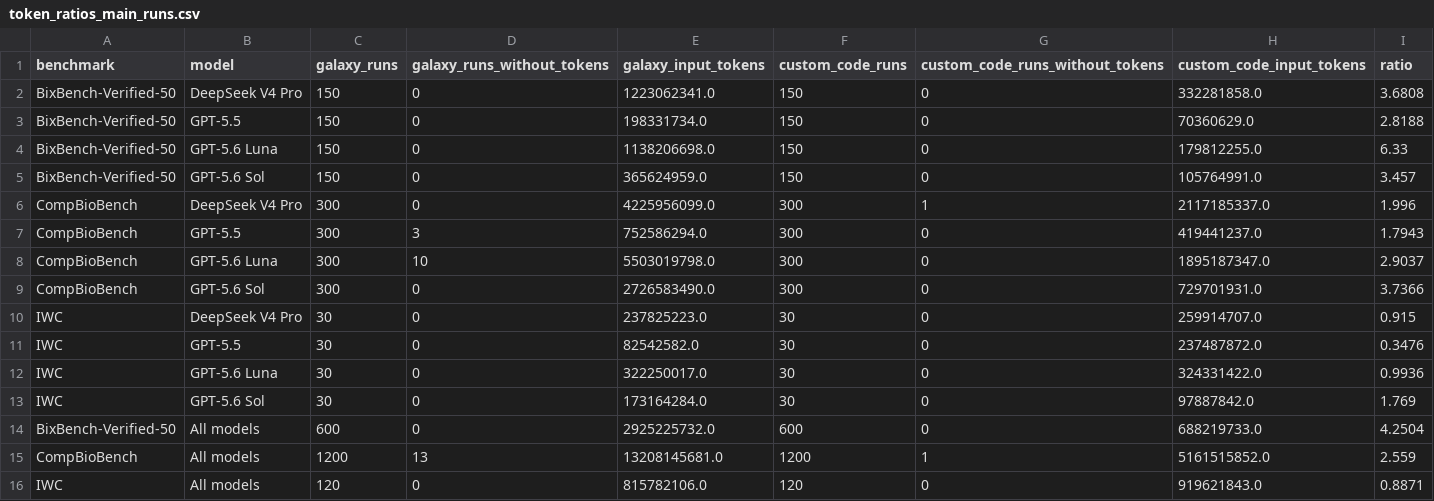
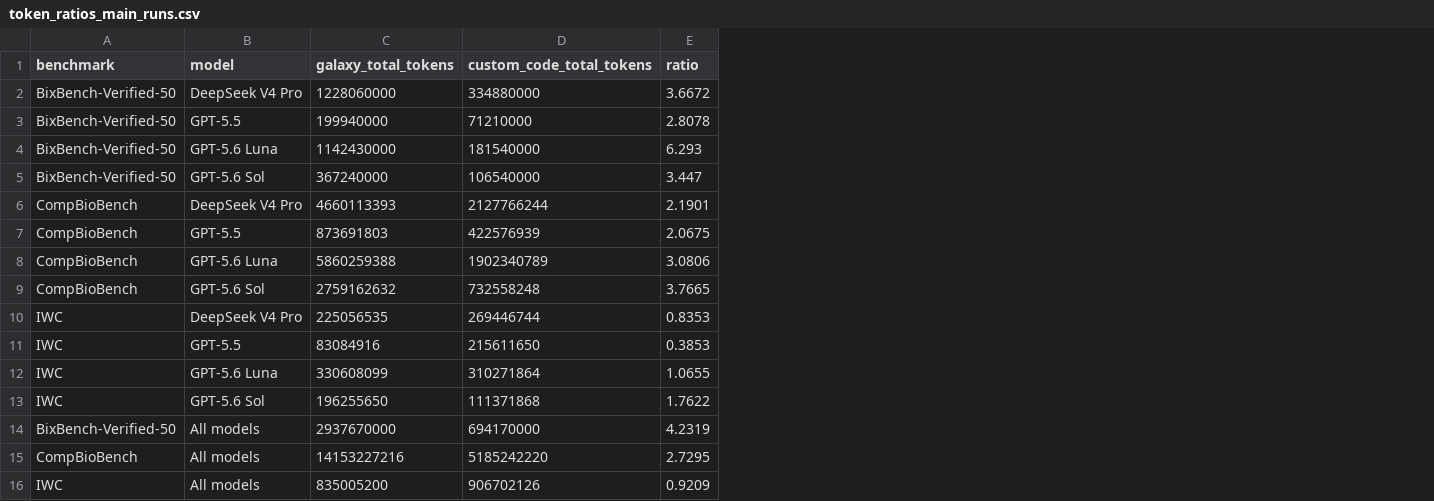
Before and after one commit to goeckslab/agent-galaxy-benchmark-manuscript, a CSV file: data/token_ratios_main_runs.csv, drawn as a sheet; removed rows and columns are numbered as before the commit, all else as after; the diff names each change by its address in the sheet, - before the commit and + after, or states it on an @@ line.

```diff
--- a/data/token_ratios_main_runs.csv
+++ b/data/token_ratios_main_runs.csv
-column C (galaxy_runs), rows 2-16: 150 | 150 | 150 | 150 | 300 | 300 | 300 | 300 | 30 | 30 | 30 | 30 | 600 | 1200 | 120
-column D (galaxy_runs_without_tokens), rows 2-16: 0 | 0 | 0 | 0 | 0 | 3 | 10 | 0 | 0 | 0 | 0 | 0 | 0 | 13 | 0
-column E (galaxy_input_tokens), rows 2-16: 1223062341.0 | 198331734.0 | 1138206698.0 | 365624959.0 | 4225956099.0 | 752586294.0 | 5503019798.0 | 2726583490.0 | 237825223.0 | 82542582.0 | 322250017.0 | 173164284.0 | 2925225732.0 | 13208145681.0 | 815782106.0
-column F (custom_code_runs), rows 2-16: 150 | 150 | 150 | 150 | 300 | 300 | 300 | 300 | 30 | 30 | 30 | 30 | 600 | 1200 | 120
-column G (custom_code_runs_without_tokens), rows 2-16: 0 | 0 | 0 | 0 | 1 | 0 | 0 | 0 | 0 | 0 | 0 | 0 | 0 | 1 | 0
-column H (custom_code_input_tokens), rows 2-16: 332281858.0 | 70360629.0 | 179812255.0 | 105764991.0 | 2117185337.0 | 419441237.0 | 1895187347.0 | 729701931.0 | 259914707.0 | 237487872.0 | 324331422.0 | 97887842.0 | 688219733.0 | 5161515852.0 | 919621843.0
+column C (galaxy_total_tokens), rows 2-16: 1228060000 | 199940000 | 1142430000 | 367240000 | 4660113393 | 873691803 | 5860259388 | 2759162632 | 225056535 | 83084916 | 330608099 | 196255650 | 2937670000 | 14153227216 | 835005200
+column D (custom_code_total_tokens), rows 2-16: 334880000 | 71210000 | 181540000 | 106540000 | 2127766244 | 422576939 | 1902340789 | 732558248 | 269446744 | 215611650 | 310271864 | 111371868 | 694170000 | 5185242220 | 906702126
-E2 (ratio): 3.6808
+E2 (ratio): 3.6672
-E3 (ratio): 2.8188
+E3 (ratio): 2.8078
-E4 (ratio): 6.33
+E4 (ratio): 6.293
-E5 (ratio): 3.457
+E5 (ratio): 3.447
-E6 (ratio): 1.996
+E6 (ratio): 2.1901
-E7 (ratio): 1.7943
+E7 (ratio): 2.0675
-E8 (ratio): 2.9037
+E8 (ratio): 3.0806
-E9 (ratio): 3.7366
+E9 (ratio): 3.7665
-E10 (ratio): 0.915
+E10 (ratio): 0.8353
-E11 (ratio): 0.3476
+E11 (ratio): 0.3853
-E12 (ratio): 0.9936
+E12 (ratio): 1.0655
-E13 (ratio): 1.769
+E13 (ratio): 1.7622
-E14 (ratio): 4.2504
+E14 (ratio): 4.2319
-E15 (ratio): 2.559
+E15 (ratio): 2.7295
-E16 (ratio): 0.8871
+E16 (ratio): 0.9209
```
Also changed, not shown: figures/sfig_token_main_runs/source_data.csv, 10 other files.
